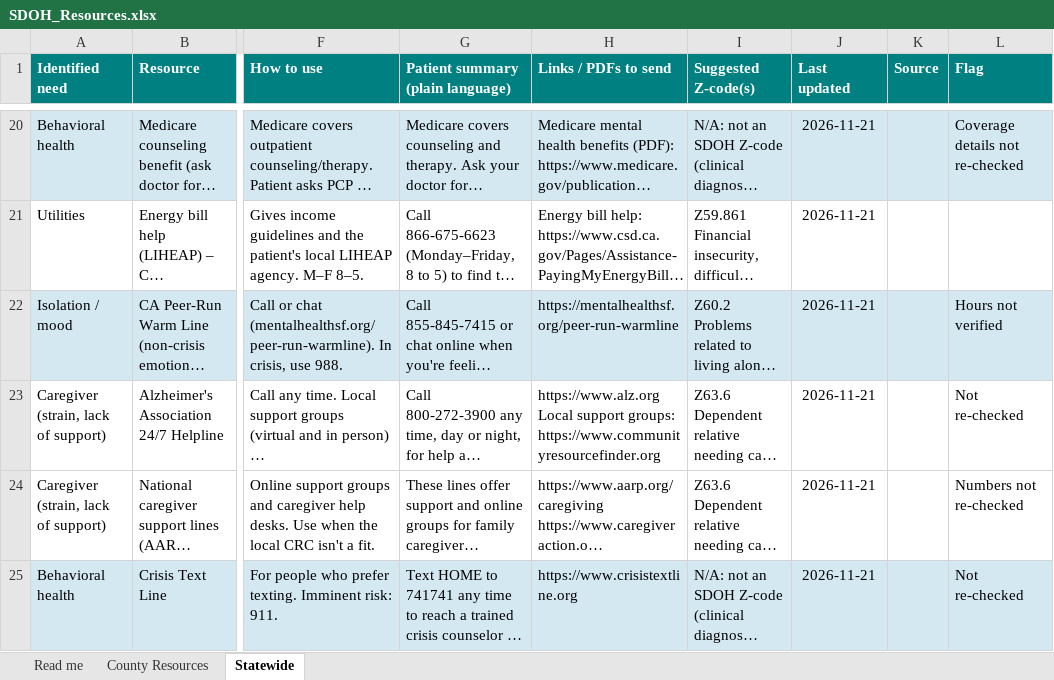
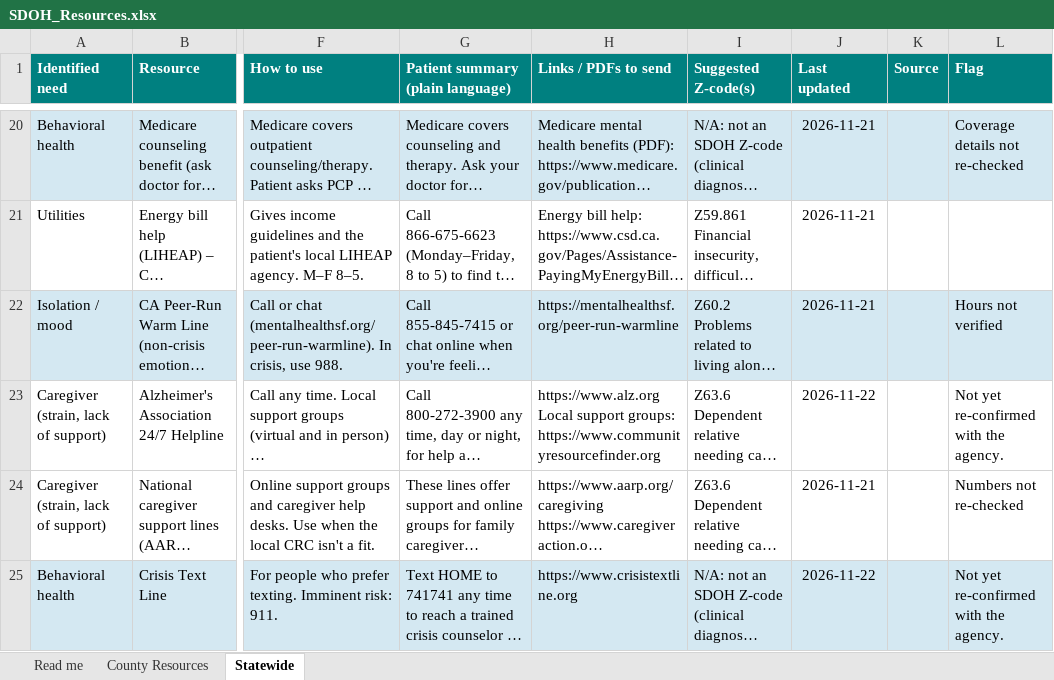
Before and after one commit to Cheaney123/SDOHresources, an Excel workbook: SDOH_Resources.xlsx, sheet Statewide, drawn as a sheet; only a part is shown, gaps mark what is left out; long unchanged cells end in …; values as stored, in another font and other column widths than the file's, no borders; the diff covers the shown part only; the diff names each change by its address in the sheet, - before the commit and + after, or states it on an @@ line.

```diff
--- a/SDOH_Resources.xlsx (sheet Statewide)
+++ b/SDOH_Resources.xlsx (sheet Statewide)
-J23 (Last updated): 2026-11-21
+J23 (Last updated): 2026-11-22
-L23 (Flag): Not re-checked
+L23 (Flag): Not yet re-confirmed with the agency.
-J25 (Last updated): 2026-11-21
+J25 (Last updated): 2026-11-22
-L25 (Flag): Not re-checked
+L25 (Flag): Not yet re-confirmed with the agency.
```
Also changed, not shown: 9 edited cells elsewhere in this sheet, sheet County Resources, sheet Read me, 4 other files.
